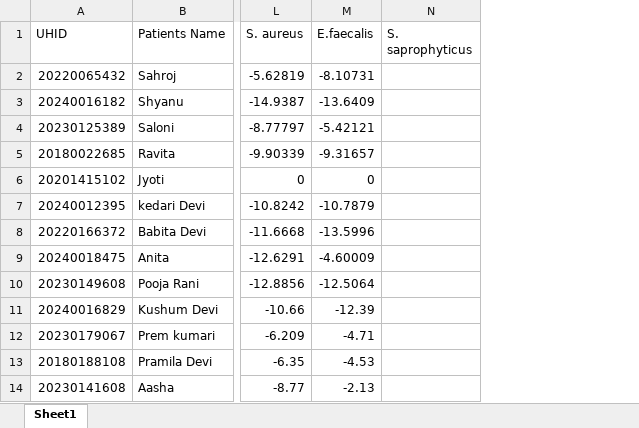
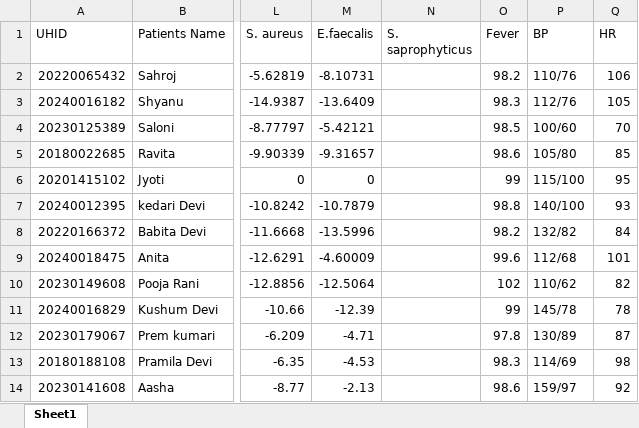
Before and after one commit to neeliit/DiagnosticsPy, an Excel workbook: RAWLOT1.xlsx, sheet Sheet1, drawn as a sheet; only a part is shown, gaps mark what is left out; values as stored, in another font and other column widths than the file's, no borders; conditional formats not drawn; the diff names each change by its address in the sheet, - before the commit and + after, or states it on an @@ line.

Commit message:
Update RAWLOT1.xlsx

```diff
--- a/RAWLOT1.xlsx (sheet Sheet1)
+++ b/RAWLOT1.xlsx (sheet Sheet1)
+column O (Fever), rows 2-14: 98.2 | 98.3 | 98.5 | 98.6 | 99 | 98.8 | 98.2 | 99.6 | 102 | 99 | 97.8 | 98.3 | 98.6
+column P (BP), rows 2-14: 110/76 | 112/76 | 100/60 | 105/80 | 115/100 | 140/100 | 132/82 | 112/68 | 110/62 | 145/78 | 130/89 | 114/69 | 159/97
+column Q (HR), rows 2-14: 106 | 105 | 70 | 85 | 95 | 93 | 84 | 101 | 82 | 78 | 87 | 98 | 92
```
